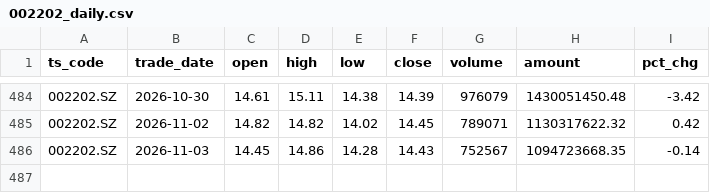
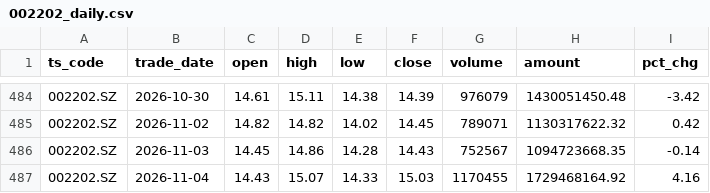
Before and after one commit to wangmx816/turtle-quant-strategy, a CSV file: data/002202_daily.csv, drawn as a sheet; only a part is shown, gaps mark what is left out.

```diff
--- a/data/002202_daily.csv
+++ b/data/002202_daily.csv
@@ -486 +486,2 @@
 002202.SZ,2026-11-03,14.45,14.86,14.28,14.43,752567,1094723668.35,-0.14
+002202.SZ,2026-11-04,14.43,15.07,14.33,15.03,1170455,1729468164.92,4.16
```
Also changed, not shown: data/000425_daily.csv, data/000816_daily.csv, 16 other files.
